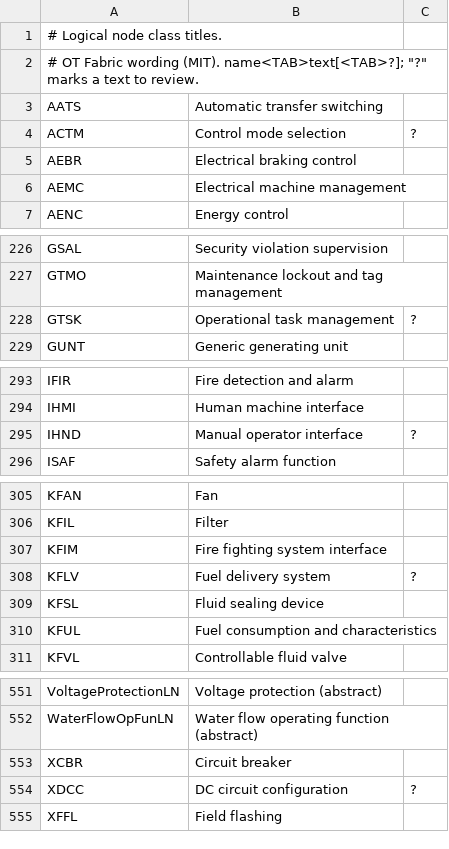
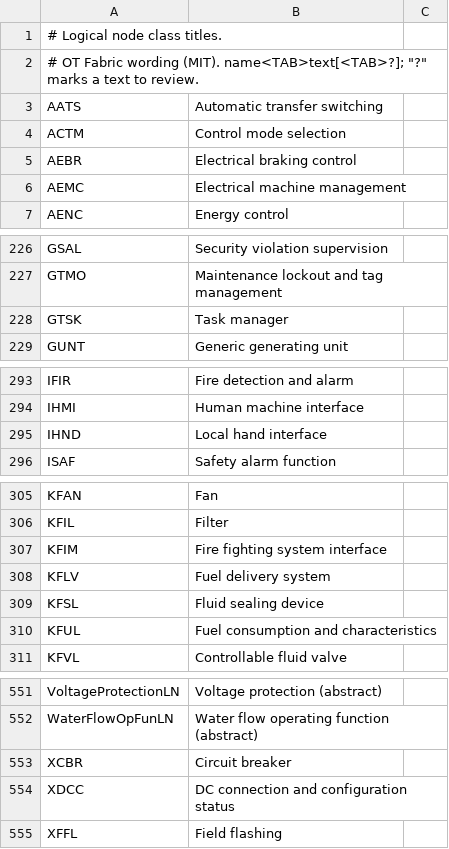
Before and after one commit to otfabric/go-iec61850-model, a TSV file: texts/en/ln.tsv, drawn as a sheet; only a part is shown, gaps mark what is left out.

```diff
--- a/texts/en/ln.tsv
+++ b/texts/en/ln.tsv
@@ -3,3 +3,3 @@
 AATS	Automatic transfer switching
-ACTM	Control mode selection	?
+ACTM	Control mode selection
 AEBR	Electrical braking control
@@ -227,3 +227,3 @@ GSAL	Security violation supervision
 GTMO	Maintenance lockout and tag management
-GTSK	Operational task management	?
+GTSK	Task manager
 GUNT	Generic generating unit
@@ -294,3 +294,3 @@ IFIR	Fire detection and alarm
 IHMI	Human machine interface
-IHND	Manual operator interface	?
+IHND	Local hand interface
 ISAF	Safety alarm function
@@ -307,3 +307,3 @@ KFIL	Filter
 KFIM	Fire fighting system interface
-KFLV	Fuel delivery system	?
+KFLV	Fuel delivery system
 KFSL	Fluid sealing device
@@ -553,3 +553,3 @@ WaterFlowOpFunLN	Water flow operating function (abstract)
 XCBR	Circuit breaker
-XDCC	DC circuit configuration	?
+XDCC	DC connection and configuration status
 XFFL	Field flashing
```
Also changed, not shown: texts/en/abbreviations.tsv, texts/en/do.tsv, 2 other files.
